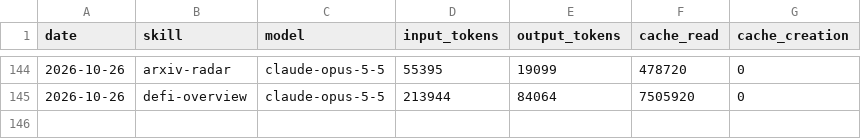
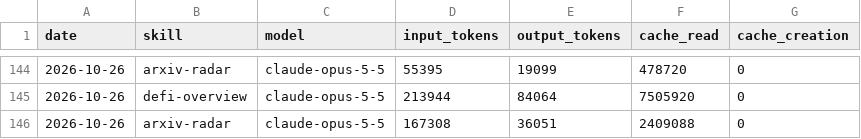
Before and after one commit to icepy/aeon-token, a CSV file: memory/token-usage.csv, drawn as a sheet; only a part is shown, gaps mark what is left out.

Commit message:
chore(arxiv-radar): auto-commit 2026-10-26

```diff
--- a/memory/token-usage.csv
+++ b/memory/token-usage.csv
@@ -145 +145,2 @@ date,skill,model,input_tokens,output_tokens,cache_read,cache_creation
 2026-10-26,defi-overview,claude-opus-5-5,213944,84064,7505920,0
+2026-10-26,arxiv-radar,claude-opus-5-5,167308,36051,2409088,0
```
Also changed, not shown: memory/arxiv-hits.tsv, 14 other files.
